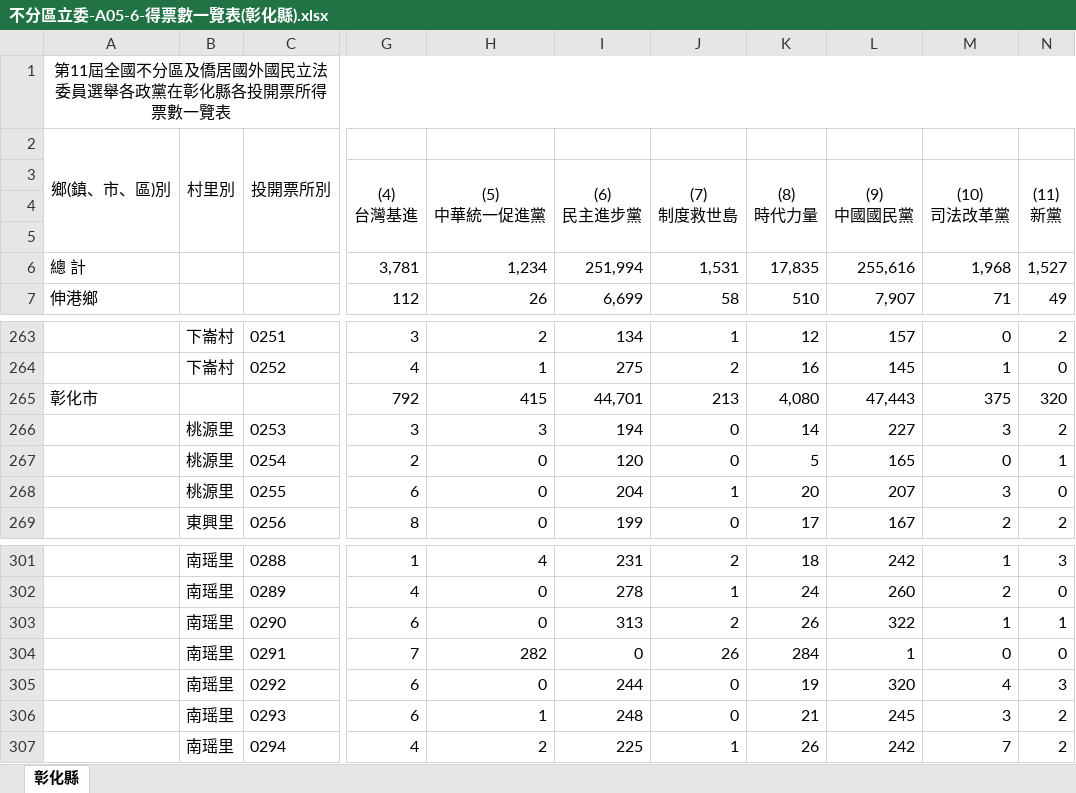
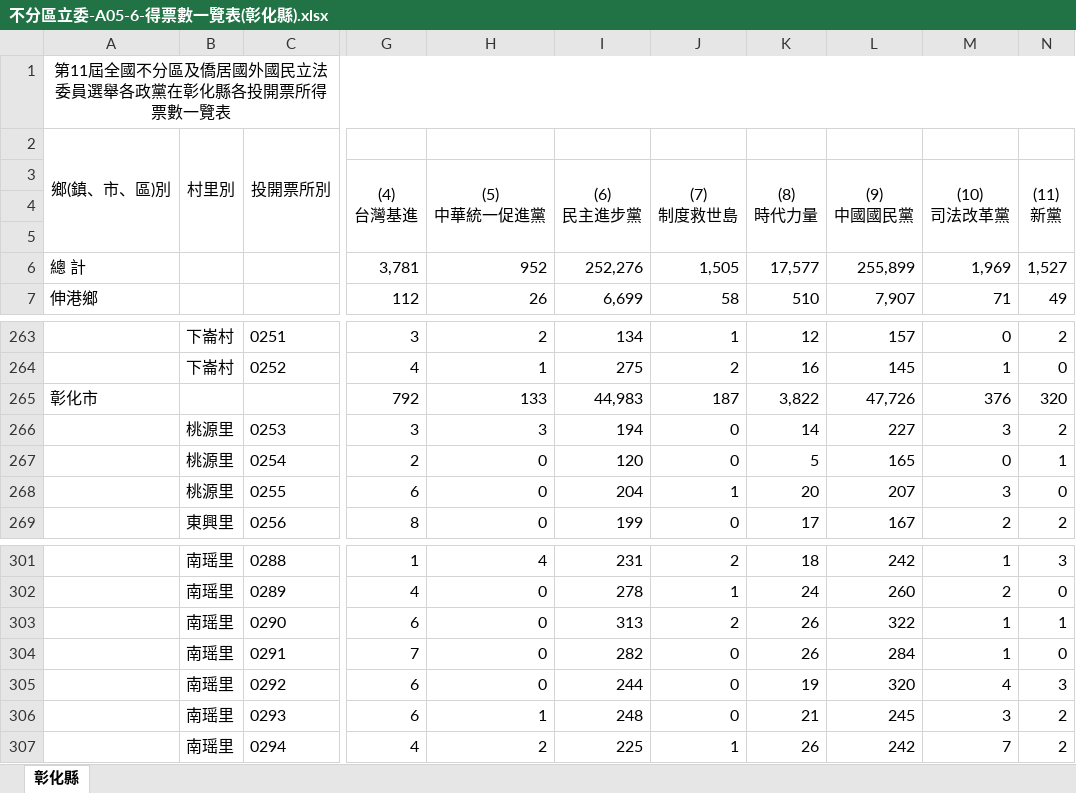
Before and after one commit to kiang/vote2024, an Excel workbook: raw/result/全國投開票所一覽表/不分區立委/不分區立委-A05-6-得票數一覽表(彰化縣).xlsx, sheet 彰化縣, drawn as a sheet; only a part is shown, gaps mark what is left out; values as stored, in another font and other column widths than the file's, no borders; the diff names each change by its address in the sheet, - before the commit and + after, or states it on an @@ line.

```diff
--- a/raw/result/全國投開票所一覽表/不分區立委/不分區立委-A05-6-得票數一覽表(彰化縣).xlsx (sheet 彰化縣)
+++ b/raw/result/全國投開票所一覽表/不分區立委/不分區立委-A05-6-得票數一覽表(彰化縣).xlsx (sheet 彰化縣)
-H6 ((5) 中華統一促進黨): 1,234
+H6 ((5) 中華統一促進黨): 952
-I6 ((6) 民主進步黨): 251,994
+I6 ((6) 民主進步黨): 252,276
-J6 ((7) 制度救世島): 1,531
+J6 ((7) 制度救世島): 1,505
-K6 ((8) 時代力量): 17,835
+K6 ((8) 時代力量): 17,577
-L6 ((9) 中國國民黨): 255,616
+L6 ((9) 中國國民黨): 255,899
-M6 ((10) 司法改革黨): 1,968
+M6 ((10) 司法改革黨): 1,969
-H265 ((5) 中華統一促進黨): 415
+H265 ((5) 中華統一促進黨): 133
-I265 ((6) 民主進步黨): 44,701
+I265 ((6) 民主進步黨): 44,983
-J265 ((7) 制度救世島): 213
+J265 ((7) 制度救世島): 187
-K265 ((8) 時代力量): 4,080
+K265 ((8) 時代力量): 3,822
-L265 ((9) 中國國民黨): 47,443
+L265 ((9) 中國國民黨): 47,726
-M265 ((10) 司法改革黨): 375
+M265 ((10) 司法改革黨): 376
-H304 ((5) 中華統一促進黨): 282
+H304 ((5) 中華統一促進黨): 0
-I304 ((6) 民主進步黨): 0
+I304 ((6) 民主進步黨): 282
-J304 ((7) 制度救世島): 26
+J304 ((7) 制度救世島): 0
-K304 ((8) 時代力量): 284
+K304 ((8) 時代力量): 26
-L304 ((9) 中國國民黨): 1
+L304 ((9) 中國國民黨): 284
-M304 ((10) 司法改革黨): 0
+M304 ((10) 司法改革黨): 1
```
Also changed, not shown: raw/result/全國投開票所一覽表/不分區立委/不分區立委-A05-6-得票數一覽表(嘉義縣).xlsx, raw/result/全國投開票所一覽表/不分區立委/不分區立委-A05-6-得票數一覽表(屏東縣).xlsx, 19 other files.
